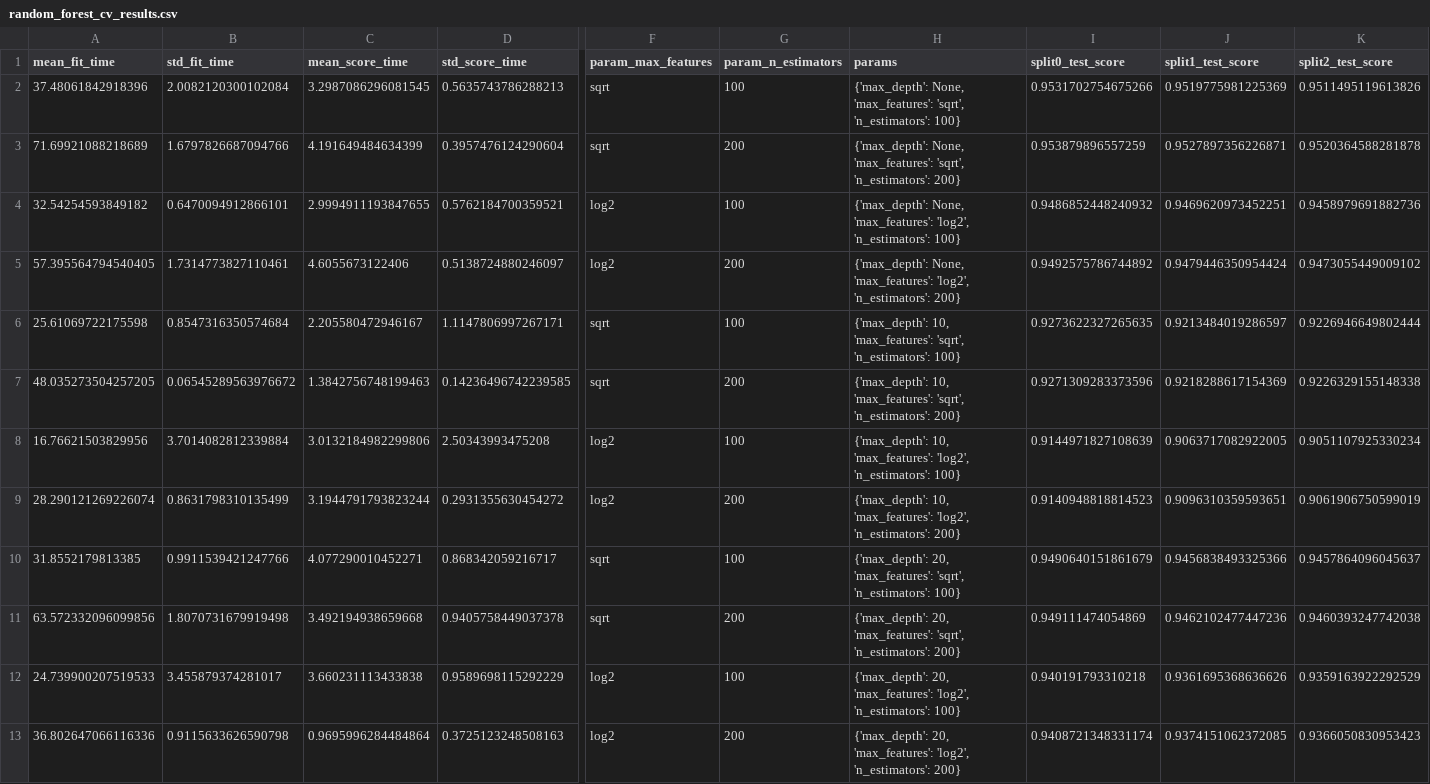
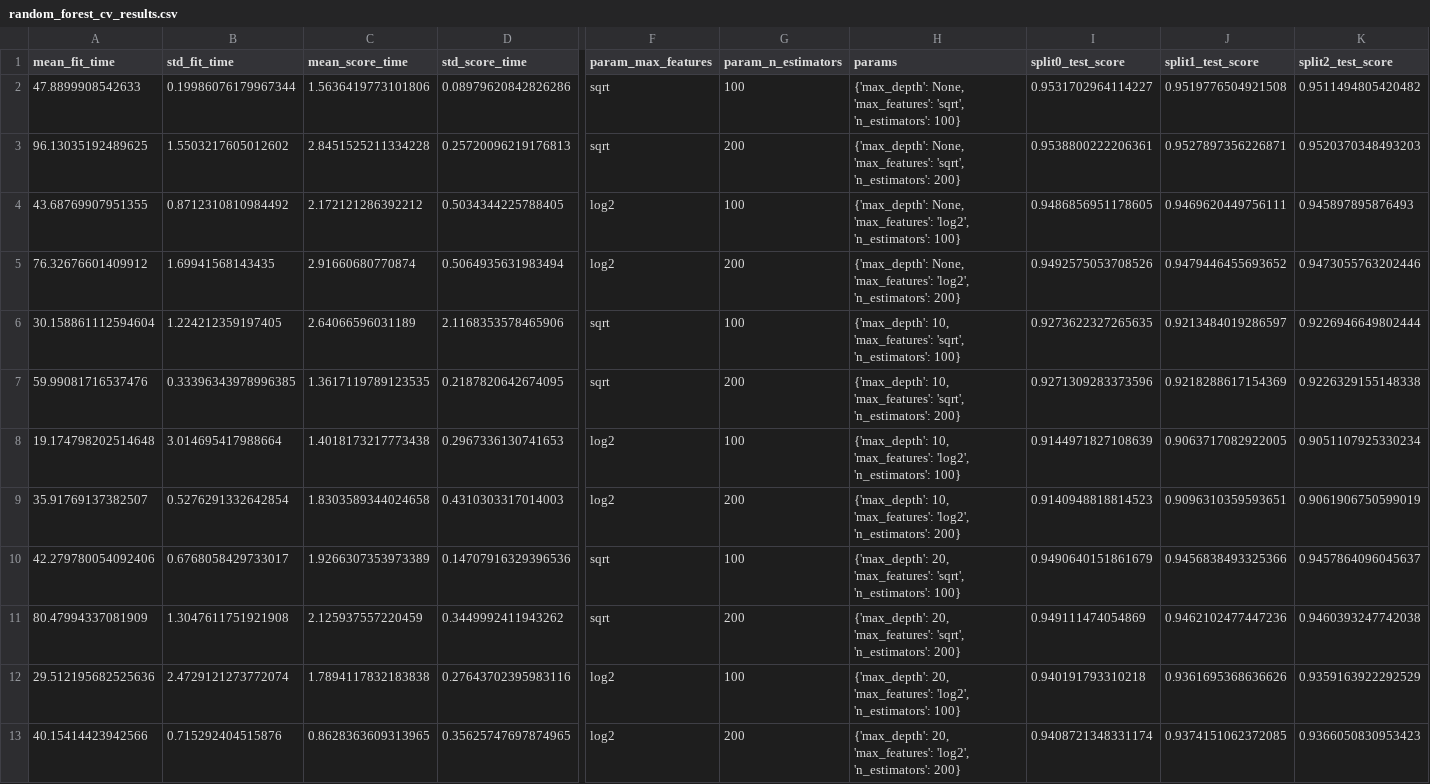
Before and after one commit to anabbre/hotel-cancellation-prediction, a CSV file: reports/random_forest_cv_results.csv, drawn as a sheet; only a part is shown, gaps mark what is left out; removed rows and columns are numbered as before the commit, all else as after; rows hold the shown columns only; the diff names each change by its address in the sheet, - before the commit and + after, or states it on an @@ line.

```diff
--- a/reports/random_forest_cv_results.csv
+++ b/reports/random_forest_cv_results.csv
-row 2: 37.48061842918396 | 2.0082120300102084 | 3.2987086296081545 | 0.5635743786288213 | sqrt | 100 | {'max_depth': None, 'max_features': 'sqrt', 'n_estimators': 100} | 0.9531702754675266 | 0.9519775981225369 | 0.9511495119613826
-row 3: 71.69921088218689 | 1.6797826687094766 | 4.191649484634399 | 0.3957476124290604 | sqrt | 200 | {'max_depth': None, 'max_features': 'sqrt', 'n_estimators': 200} | 0.953879896557259 | 0.9527897356226871 | 0.9520364588281878
-row 4: 32.54254593849182 | 0.6470094912866101 | 2.9994911193847655 | 0.5762184700359521 | log2 | 100 | {'max_depth': None, 'max_features': 'log2', 'n_estimators': 100} | 0.9486852448240932 | 0.9469620973452251 | 0.9458979691882736
-row 5: 57.395564794540405 | 1.7314773827110461 | 4.6055673122406 | 0.5138724880246097 | log2 | 200 | {'max_depth': None, 'max_features': 'log2', 'n_estimators': 200} | 0.9492575786744892 | 0.9479446350954424 | 0.9473055449009102
+row 2: 47.8899908542633 | 0.19986076179967344 | 1.5636419773101806 | 0.08979620842826286 | sqrt | 100 | {'max_depth': None, 'max_features': 'sqrt', 'n_estimators': 100} | 0.9531702964114227 | 0.9519776504921508 | 0.9511494805420482
+row 3: 96.13035192489625 | 1.5503217605012602 | 2.8451525211334228 | 0.25720096219176813 | sqrt | 200 | {'max_depth': None, 'max_features': 'sqrt', 'n_estimators': 200} | 0.9538800222206361 | 0.9527897356226871 | 0.9520370348493203
+row 4: 43.68769907951355 | 0.8712310810984492 | 2.172121286392212 | 0.5034344225788405 | log2 | 100 | {'max_depth': None, 'max_features': 'log2', 'n_estimators': 100} | 0.9486856951178605 | 0.9469620449756111 | 0.945897895876493
+row 5: 76.32676601409912 | 1.69941568143435 | 2.91660680770874 | 0.5064935631983494 | log2 | 200 | {'max_depth': None, 'max_features': 'log2', 'n_estimators': 200} | 0.9492575053708526 | 0.9479446455693652 | 0.9473055763202446
-A6 (mean_fit_time): 25.61069722175598
+A6 (mean_fit_time): 30.158861112594604
-B6 (std_fit_time): 0.8547316350574684
+B6 (std_fit_time): 1.224212359197405
-C6 (mean_score_time): 2.205580472946167
+C6 (mean_score_time): 2.64066596031189
-D6 (std_score_time): 1.1147806997267171
+D6 (std_score_time): 2.1168353578465906
-A7 (mean_fit_time): 48.035273504257205
+A7 (mean_fit_time): 59.99081716537476
-B7 (std_fit_time): 0.06545289563976672
+B7 (std_fit_time): 0.33396343978996385
-C7 (mean_score_time): 1.3842756748199463
+C7 (mean_score_time): 1.3617119789123535
-D7 (std_score_time): 0.14236496742239585
+D7 (std_score_time): 0.2187820642674095
-A8 (mean_fit_time): 16.76621503829956
+A8 (mean_fit_time): 19.174798202514648
-B8 (std_fit_time): 3.7014082812339884
+B8 (std_fit_time): 3.014695417988664
-C8 (mean_score_time): 3.0132184982299806
+C8 (mean_score_time): 1.4018173217773438
-D8 (std_score_time): 2.50343993475208
+D8 (std_score_time): 0.2967336130741653
-A9 (mean_fit_time): 28.290121269226074
+A9 (mean_fit_time): 35.91769137382507
-B9 (std_fit_time): 0.8631798310135499
+B9 (std_fit_time): 0.5276291332642854
-C9 (mean_score_time): 3.1944791793823244
+C9 (mean_score_time): 1.8303589344024658
-D9 (std_score_time): 0.2931355630454272
+D9 (std_score_time): 0.4310303317014003
-A10 (mean_fit_time): 31.8552179813385
+A10 (mean_fit_time): 42.279780054092406
-B10 (std_fit_time): 0.9911539421247766
+B10 (std_fit_time): 0.6768058429733017
-C10 (mean_score_time): 4.077290010452271
+C10 (mean_score_time): 1.9266307353973389
-D10 (std_score_time): 0.868342059216717
+D10 (std_score_time): 0.14707916329396536
-A11 (mean_fit_time): 63.572332096099856
+A11 (mean_fit_time): 80.47994337081909
-B11 (std_fit_time): 1.8070731679919498
+B11 (std_fit_time): 1.3047611751921908
-C11 (mean_score_time): 3.492194938659668
+C11 (mean_score_time): 2.125937557220459
-D11 (std_score_time): 0.9405758449037378
+D11 (std_score_time): 0.3449992411943262
-A12 (mean_fit_time): 24.739900207519533
+A12 (mean_fit_time): 29.512195682525636
-B12 (std_fit_time): 3.455879374281017
+B12 (std_fit_time): 2.4729121273772074
-C12 (mean_score_time): 3.660231113433838
+C12 (mean_score_time): 1.7894117832183838
-D12 (std_score_time): 0.9589698115292229
+D12 (std_score_time): 0.27643702395983116
-A13 (mean_fit_time): 36.802647066116336
+A13 (mean_fit_time): 40.15414423942566
-B13 (std_fit_time): 0.9115633626590798
+B13 (std_fit_time): 0.715292404515876
-C13 (mean_score_time): 0.9695996284484864
+C13 (mean_score_time): 0.8628363609313965
-D13 (std_score_time): 0.3725123248508163
+D13 (std_score_time): 0.35625747697874965
```
Also changed, not shown: reports/decision_tree_cv_results.csv, reports/final_metrics.csv, 10 other files.
